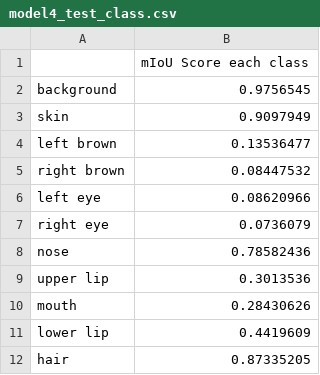
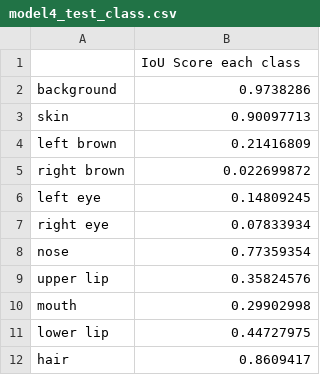
Before and after one commit to hellp002/Extended-Face-Enhancement, a CSV file: model_eval_on_LaPa/model4/model4_test_class.csv, drawn as a sheet.

Commit message:
fix : use wrong activation function and wrong implement calculate total mIoU resulting in get inappropriate mIoU score

```diff
--- a/model_eval_on_LaPa/model4/model4_test_class.csv
+++ b/model_eval_on_LaPa/model4/model4_test_class.csv
@@ -1,12 +1,12 @@
-,mIoU Score each class
-background,0.9756545
-skin,0.9097949
-left brown,0.13536477
-right brown,0.08447532
-left eye,0.08620966
-right eye,0.0736079
-nose,0.78582436
-upper lip,0.3013536
-mouth,0.28430626
-lower lip,0.4419609
-hair,0.87335205
+,IoU Score each class
+background,0.9738286
+skin,0.90097713
+left brown,0.21416809
+right brown,0.022699872
+left eye,0.14809245
+right eye,0.07833934
+nose,0.77359354
+upper lip,0.35824576
+mouth,0.29902998
+lower lip,0.44727975
+hair,0.8609417
```
Also changed, not shown: 5 other files.
